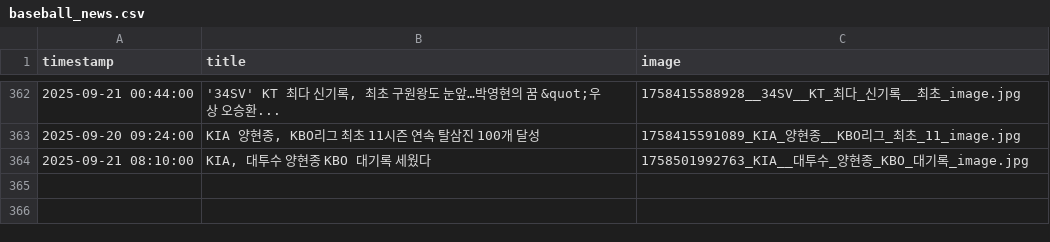
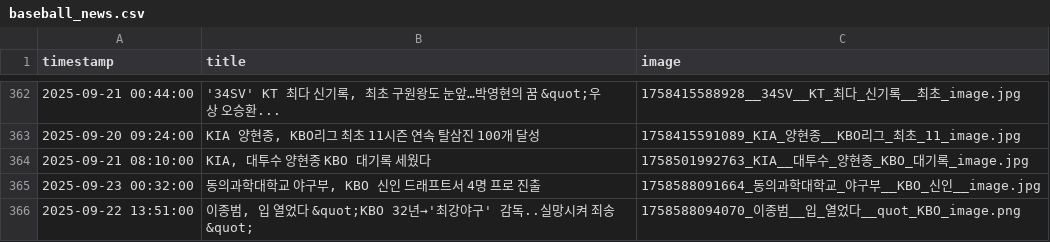
Before and after one commit to thousandyehyang-archive/kbo-news-crawl, a CSV file: baseball_news.csv, drawn as a sheet; only a part is shown, gaps mark what is left out; the diff names each change by its address in the sheet, - before the commit and + after, or states it on an @@ line.

```diff
--- a/baseball_news.csv
+++ b/baseball_news.csv
+row 365: 2025-09-23 00:32:00 | 동의과학대학교 야구부, KBO 신인 드래프트서 4명 프로 진출 | 1758588091664_동의과학대학교_야구부__KBO_신인__image.jpg
+row 366: 2025-09-22 13:51:00 | 이종범, 입 열었다 &quot;KBO 32년→'최강야구' 감독..실망시켜 죄송&quot; | 1758588094070_이종범__입_열었다__quot_KBO_image.png
```
Also changed, not shown: 4 other files.
